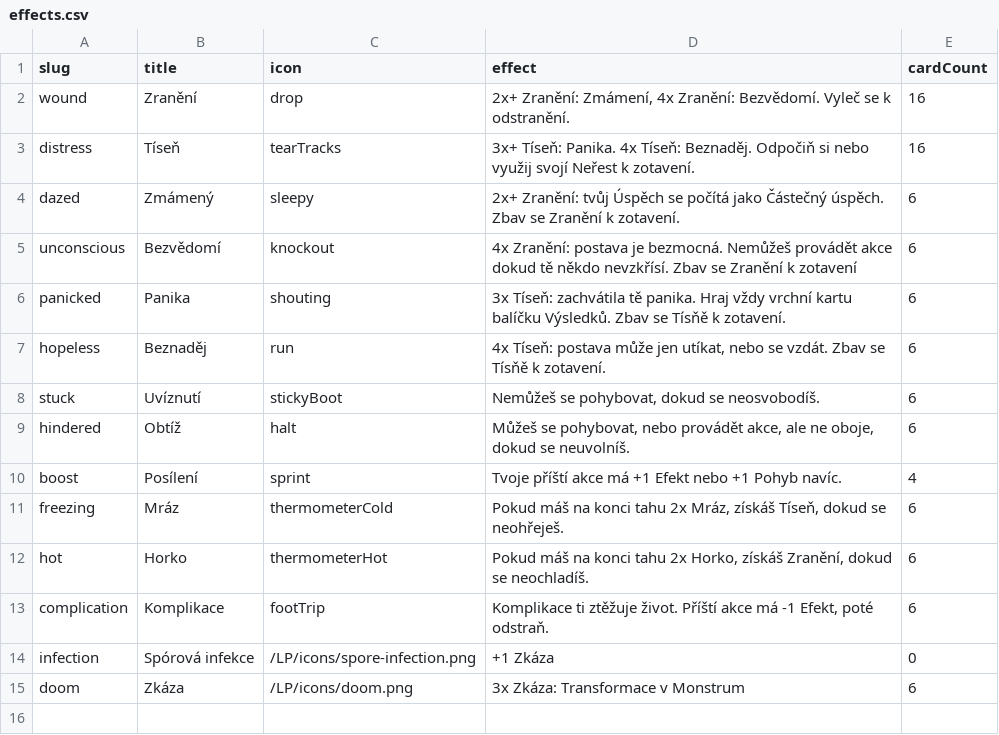
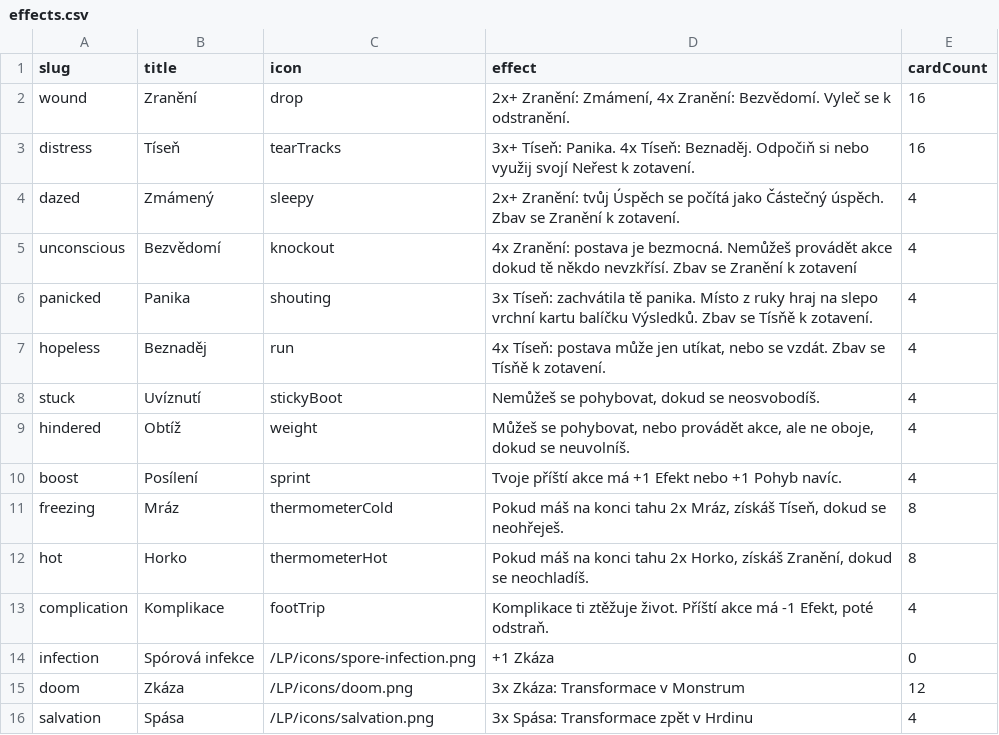
Before and after one commit to tomasreichmann/board-game-prototypes, a CSV file: src/prototypes/kick-ass-cards/data/effects.csv, drawn as a sheet.

Commit message:
KAC cosmetic card update, InfoCard, effects update

```diff
--- a/src/prototypes/kick-ass-cards/data/effects.csv
+++ b/src/prototypes/kick-ass-cards/data/effects.csv
@@ -3,13 +3,14 @@ wound,Zranění,drop,"2x+ Zranění: Zmámení, 4x Zranění: Bezvědomí. Vyl
 distress,Tíseň,tearTracks,"3x+ Tíseň: Panika. 4x Tíseň: Beznaděj. Odpočiň si nebo využij svojí Neřest k zotavení.",16
-dazed,Zmámený,sleepy,"2x+ Zranění: tvůj Úspěch se počítá jako Částečný úspěch. Zbav se Zranění k zotavení.",6
-unconscious,Bezvědomí,knockout,"4x Zranění: postava je bezmocná. Nemůžeš provádět akce dokud tě někdo nevzkřísí. Zbav se Zranění k zotavení",6
-panicked,Panika,shouting,"3x Tíseň: zachvátila tě panika. Hraj vždy vrchní kartu balíčku Výsledků. Zbav se Tísňě k zotavení.",6
-hopeless,Beznaděj,run,"4x Tíseň: postava může jen utíkat, nebo se vzdát. Zbav se Tísňě k zotavení.",6
-stuck,"Uvíznutí",stickyBoot,"Nemůžeš se pohybovat, dokud se neosvobodíš.",6
-hindered,"Obtíž",halt,"Můžeš se pohybovat, nebo provádět akce, ale ne oboje, dokud se neuvolníš.",6
+dazed,Zmámený,sleepy,"2x+ Zranění: tvůj Úspěch se počítá jako Částečný úspěch. Zbav se Zranění k zotavení.",4
+unconscious,Bezvědomí,knockout,"4x Zranění: postava je bezmocná. Nemůžeš provádět akce dokud tě někdo nevzkřísí. Zbav se Zranění k zotavení",4
+panicked,Panika,shouting,"3x Tíseň: zachvátila tě panika. Místo z ruky hraj na slepo vrchní kartu balíčku Výsledků. Zbav se Tísňě k zotavení.",4
+hopeless,Beznaděj,run,"4x Tíseň: postava může jen utíkat, nebo se vzdát. Zbav se Tísňě k zotavení.",4
+stuck,"Uvíznutí",stickyBoot,"Nemůžeš se pohybovat, dokud se neosvobodíš.",4
+hindered,"Obtíž",weight,"Můžeš se pohybovat, nebo provádět akce, ale ne oboje, dokud se neuvolníš.",4
 boost,"Posílení",sprint,"Tvoje příští akce má +1 Efekt nebo +1 Pohyb navíc.",4
-freezing,"Mráz",thermometerCold,"Pokud máš na konci tahu 2x Mráz, získáš Tíseň, dokud se neohřeješ.",6
-hot,"Horko",thermometerHot,"Pokud máš na konci tahu 2x Horko, získáš Zranění, dokud se neochladíš.",6
-complication,Komplikace,footTrip,"Komplikace ti ztěžuje život. Příští akce má -1 Efekt, poté odstraň.",6
+freezing,"Mráz",thermometerCold,"Pokud máš na konci tahu 2x Mráz, získáš Tíseň, dokud se neohřeješ.",8
+hot,"Horko",thermometerHot,"Pokud máš na konci tahu 2x Horko, získáš Zranění, dokud se neochladíš.",8
+complication,Komplikace,footTrip,"Komplikace ti ztěžuje život. Příští akce má -1 Efekt, poté odstraň.",4
 infection,Spórová infekce,"/LP/icons/spore-infection.png",+1 Zkáza,0
-doom,Zkáza,"/LP/icons/doom.png",3x Zkáza: Transformace v Monstrum,6
+doom,Zkáza,"/LP/icons/doom.png",3x Zkáza: Transformace v Monstrum,12
+salvation,Spása,"/LP/icons/salvation.png",3x Spása: Transformace zpět v Hrdinu,4
```
Also changed, not shown: 11 other files.
